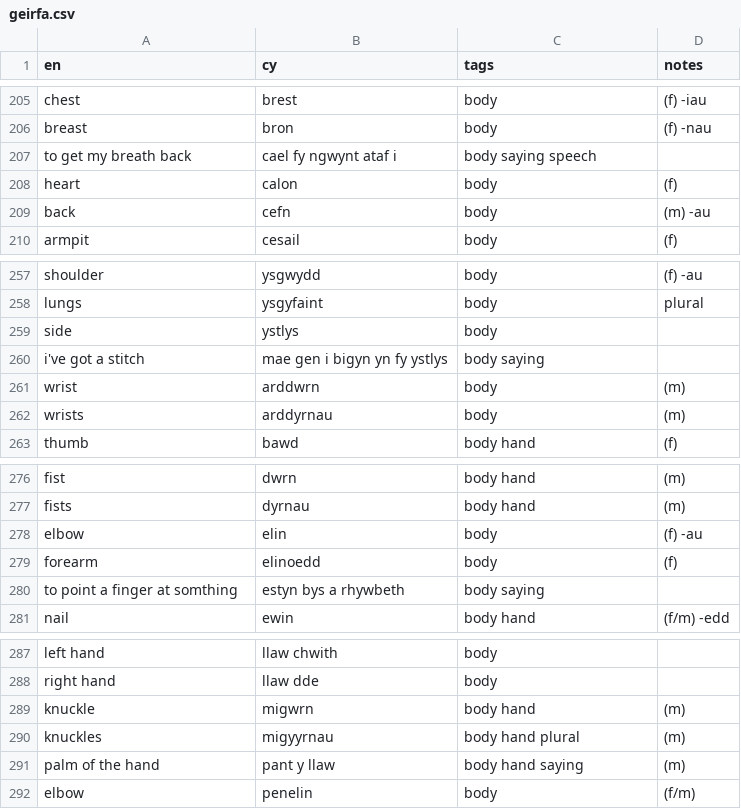
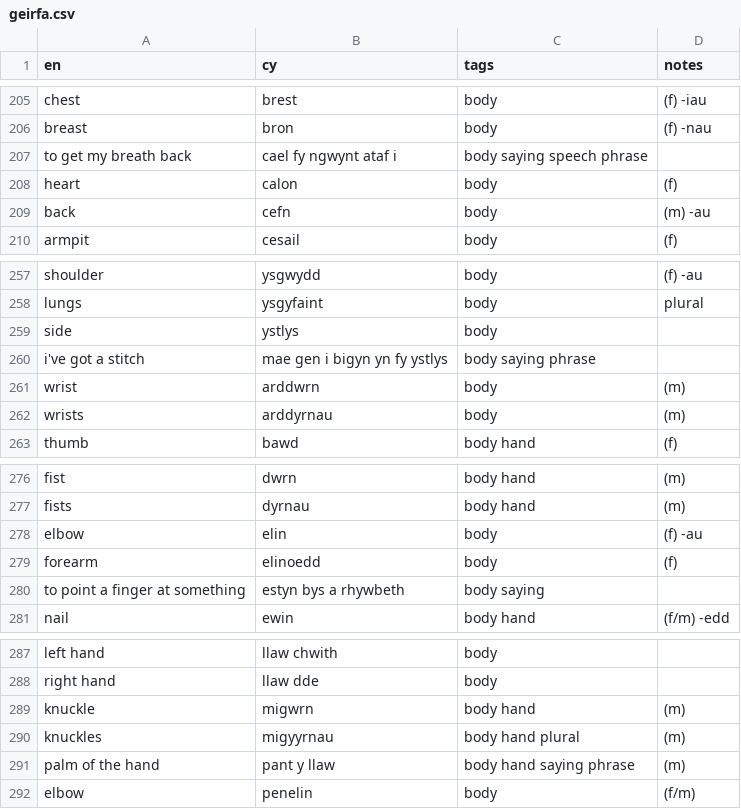
Before and after one commit to rase-rocks/byw, a CSV file: vocab-store/geirfa.csv, drawn as a sheet; only a part is shown, gaps mark what is left out; the diff covers the shown part only.

```diff
--- a/vocab-store/geirfa.csv
+++ b/vocab-store/geirfa.csv
@@ -206,3 +206,3 @@ chest, brest, body, (f) -iau
 breast, bron, body, (f) -nau
-to get my breath back, cael fy ngwynt ataf i, body saying speech,
+to get my breath back, cael fy ngwynt ataf i, body saying speech phrase,
 heart, calon, body, (f)
@@ -259,3 +259,3 @@ lungs, ysgyfaint, body, plural
 side, ystlys, body,
-i've got a stitch, mae gen i bigyn yn fy ystlys, body saying,
+i've got a stitch, mae gen i bigyn yn fy ystlys, body saying phrase,
 wrist, arddwrn, body, (m)
@@ -279,3 +279,3 @@ elbow, elin, body, (f) -au
 forearm, elinoedd, body, (f)
-to point a finger at somthing, estyn bys a rhywbeth, body saying,
+to point a finger at something, estyn bys a rhywbeth, body saying,
 nail, ewin, body hand, (f/m) -edd
@@ -290,3 +290,3 @@ knuckle, migwrn, body hand, (m)
 knuckles, migyyrnau, body hand plural, (m)
-palm of the hand, pant y llaw, body hand saying, (m)
+palm of the hand, pant y llaw, body hand saying phrase, (m)
 elbow, penelin, body, (f/m)
```
Also changed, not shown: 43 added rows and 9 edited cells elsewhere in this file, 33 other files.
